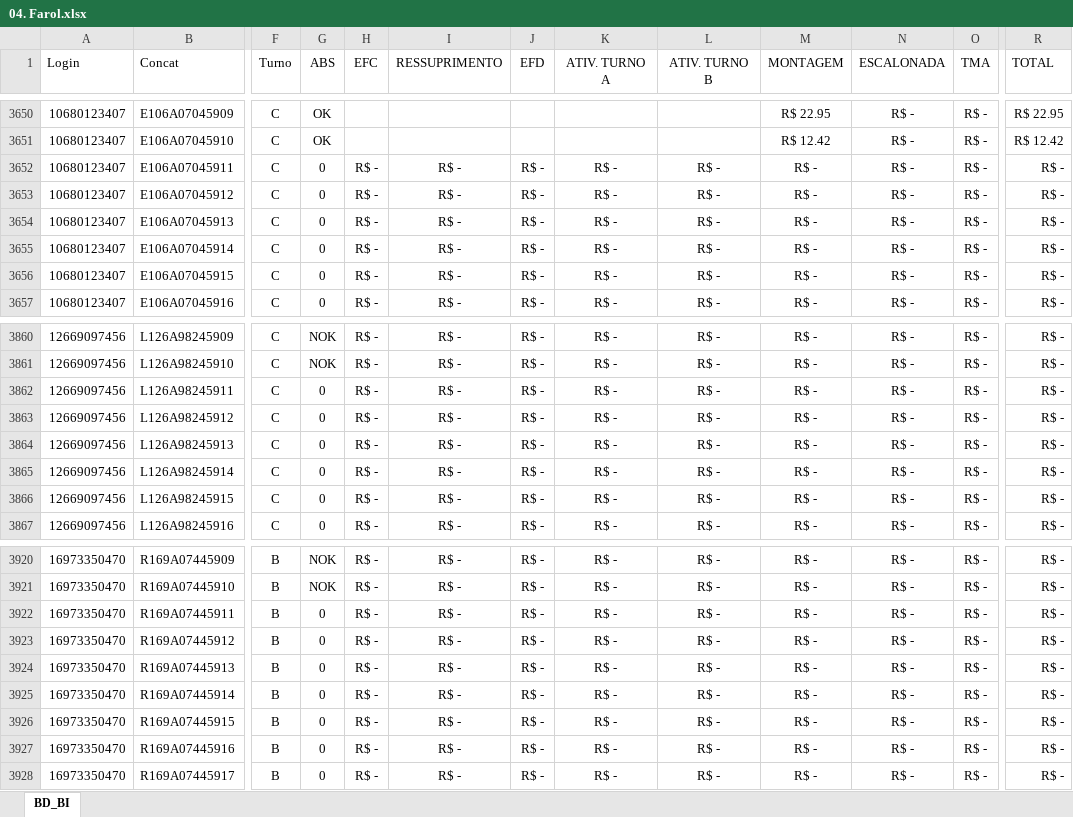
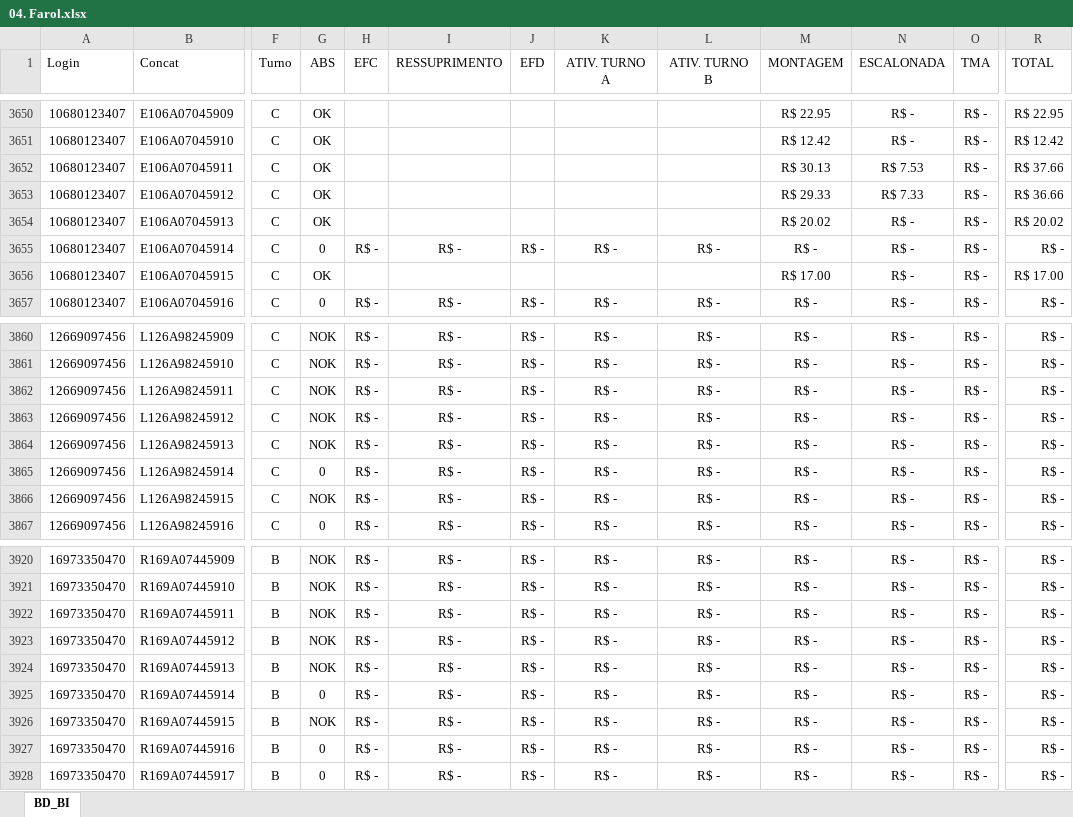
Before and after one commit to jeffersonhorizonte/bot-remuneracao, an Excel workbook: 04. Farol.xlsx, sheet BD_BI, drawn as a sheet; only a part is shown, gaps mark what is left out; values as stored, in another font and other column widths than the file's, no borders; the diff covers the shown part only; the diff names each change by its address in the sheet, - before the commit and + after, or states it on an @@ line.

Commit message:
Atualização da base de remuneração

```diff
--- a/04. Farol.xlsx (sheet BD_BI)
+++ b/04. Farol.xlsx (sheet BD_BI)
-G3652:G3654 (ABS): 0
+G3652:G3654 (ABS): OK
-H3652:H3654 (EFC): R$ -
+H3652:H3654 (EFC): (empty)
-I3652:I3654 (RESSUPRIMENTO): R$ -
+I3652:I3654 (RESSUPRIMENTO): (empty)
-J3652:J3654 (EFD): R$ -
+J3652:J3654 (EFD): (empty)
-K3652:K3654 (ATIV. TURNO A): R$ -
+K3652:K3654 (ATIV. TURNO A): (empty)
-L3652:L3654 (ATIV. TURNO B): R$ -
+L3652:L3654 (ATIV. TURNO B): (empty)
-M3652 (MONTAGEM): R$ -
+M3652 (MONTAGEM): R$ 30.13
-N3652 (ESCALONADA): R$ -
+N3652 (ESCALONADA): R$ 7.53
-R3652 (TOTAL): R$ -
+R3652 (TOTAL): R$ 37.66
-M3653 (MONTAGEM): R$ -
+M3653 (MONTAGEM): R$ 29.33
-N3653 (ESCALONADA): R$ -
+N3653 (ESCALONADA): R$ 7.33
-R3653 (TOTAL): R$ -
+R3653 (TOTAL): R$ 36.66
-M3654 (MONTAGEM): R$ -
+M3654 (MONTAGEM): R$ 20.02
-R3654 (TOTAL): R$ -
+R3654 (TOTAL): R$ 20.02
-G3656 (ABS): 0
+G3656 (ABS): OK
-H3656 (EFC): R$ -
+H3656 (EFC): (empty)
-I3656 (RESSUPRIMENTO): R$ -
+I3656 (RESSUPRIMENTO): (empty)
-J3656 (EFD): R$ -
+J3656 (EFD): (empty)
-K3656 (ATIV. TURNO A): R$ -
+K3656 (ATIV. TURNO A): (empty)
-L3656 (ATIV. TURNO B): R$ -
+L3656 (ATIV. TURNO B): (empty)
-M3656 (MONTAGEM): R$ -
+M3656 (MONTAGEM): R$ 17.00
-R3656 (TOTAL): R$ -
+R3656 (TOTAL): R$ 17.00
-G3862:G3864 (ABS): 0
+G3862:G3864 (ABS): NOK
-G3866 (ABS): 0
+G3866 (ABS): NOK
-G3922:G3924 (ABS): 0
+G3922:G3924 (ABS): NOK
-G3926 (ABS): 0
+G3926 (ABS): NOK
```
Also changed, not shown: 463 edited cells elsewhere in this sheet.
